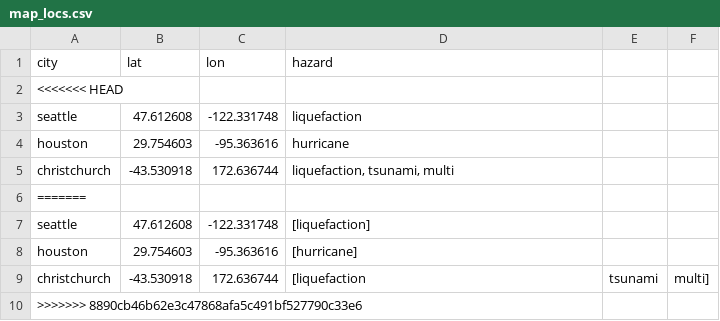
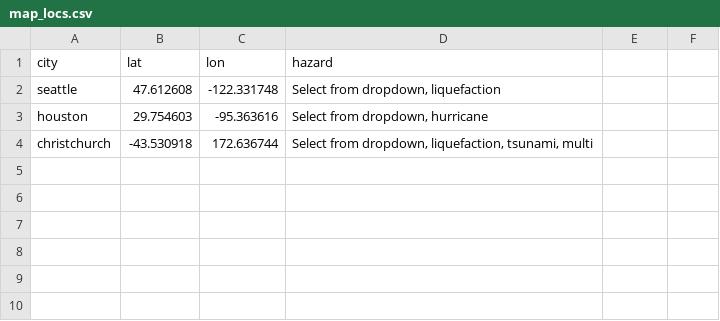
Before and after one commit to urutau-nz/dash-access-resilience, a CSV file: data/map_locs.csv, drawn as a sheet.

Commit message:
adding hazards

```diff
--- a/data/map_locs.csv
+++ b/data/map_locs.csv
@@ -1,10 +1,4 @@
 city,lat,lon,hazard
-<<<<<<< HEAD
-seattle,47.612608,-122.331748,liquefaction
-houston,29.754603,-95.363616,hurricane
-christchurch,-43.530918,172.636744,"liquefaction, tsunami, multi"
-=======
-seattle,47.612608,-122.331748,[liquefaction]
-houston,29.754603,-95.363616,[hurricane]
-christchurch,-43.530918,172.636744,[liquefaction, tsunami, multi]
->>>>>>> 8890cb46b62e3c47868afa5c491bf527790c33e6
+seattle,47.612608,-122.331748,"Select from dropdown, liquefaction"
+houston,29.754603,-95.363616,"Select from dropdown, hurricane"
+christchurch,-43.530918,172.636744,"Select from dropdown, liquefaction, tsunami, multi"
```
